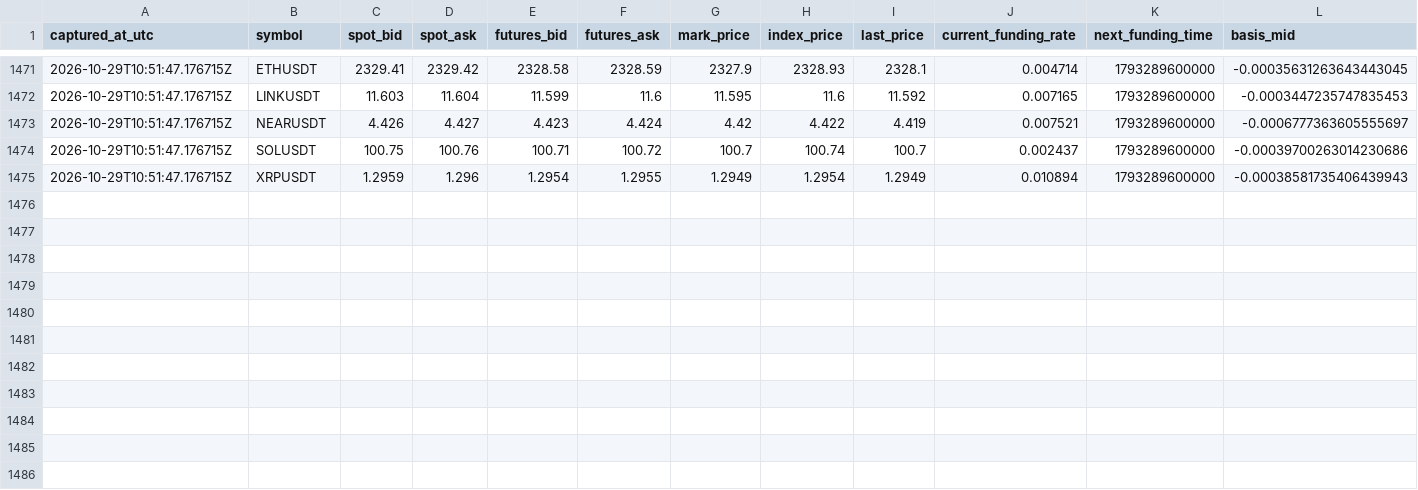
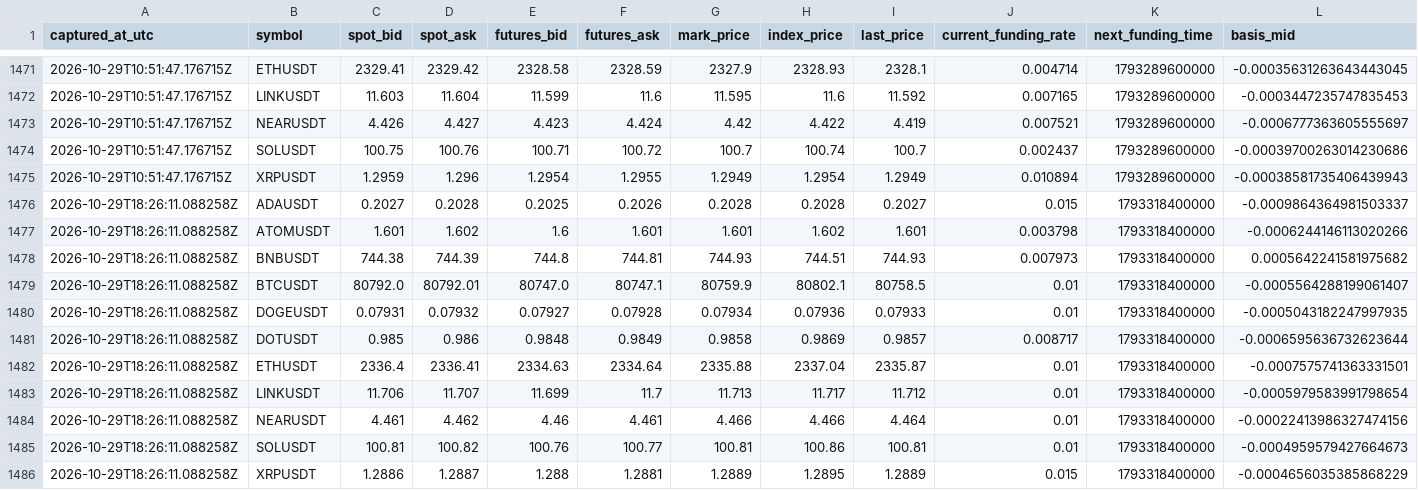
Before and after one commit to sirbob1998-eng/bitunix-paper-test, a CSV file: paper_test/market_snapshots.csv, drawn as a sheet; only a part is shown, gaps mark what is left out; rows hold the shown columns only; the diff names each change by its address in the sheet, - before the commit and + after, or states it on an @@ line.

```diff
--- a/paper_test/market_snapshots.csv
+++ b/paper_test/market_snapshots.csv
+row 1476: 2026-10-29T18:26:11.088258Z | ADAUSDT | 0.2027 | 0.2028 | 0.2025 | 0.2026 | 0.2028 | 0.2028 | 0.2027 | 0.015 | 1793318400000 | -0.0009864364981503337
+row 1477: 2026-10-29T18:26:11.088258Z | ATOMUSDT | 1.601 | 1.602 | 1.6 | 1.601 | 1.601 | 1.602 | 1.601 | 0.003798 | 1793318400000 | -0.0006244146113020266
+row 1478: 2026-10-29T18:26:11.088258Z | BNBUSDT | 744.38 | 744.39 | 744.8 | 744.81 | 744.93 | 744.51 | 744.93 | 0.007973 | 1793318400000 | 0.0005642241581975682
+row 1479: 2026-10-29T18:26:11.088258Z | BTCUSDT | 80792.0 | 80792.01 | 80747.0 | 80747.1 | 80759.9 | 80802.1 | 80758.5 | 0.01 | 1793318400000 | -0.0005564288199061407
+row 1480: 2026-10-29T18:26:11.088258Z | DOGEUSDT | 0.07931 | 0.07932 | 0.07927 | 0.07928 | 0.07934 | 0.07936 | 0.07933 | 0.01 | 1793318400000 | -0.0005043182247997935
+row 1481: 2026-10-29T18:26:11.088258Z | DOTUSDT | 0.985 | 0.986 | 0.9848 | 0.9849 | 0.9858 | 0.9869 | 0.9857 | 0.008717 | 1793318400000 | -0.0006595636732623644
+row 1482: 2026-10-29T18:26:11.088258Z | ETHUSDT | 2336.4 | 2336.41 | 2334.63 | 2334.64 | 2335.88 | 2337.04 | 2335.87 | 0.01 | 1793318400000 | -0.0007575741363331501
+row 1483: 2026-10-29T18:26:11.088258Z | LINKUSDT | 11.706 | 11.707 | 11.699 | 11.7 | 11.713 | 11.717 | 11.712 | 0.01 | 1793318400000 | -0.0005979583991798654
+row 1484: 2026-10-29T18:26:11.088258Z | NEARUSDT | 4.461 | 4.462 | 4.46 | 4.461 | 4.466 | 4.466 | 4.464 | 0.01 | 1793318400000 | -0.00022413986327474156
+row 1485: 2026-10-29T18:26:11.088258Z | SOLUSDT | 100.81 | 100.82 | 100.76 | 100.77 | 100.81 | 100.86 | 100.81 | 0.01 | 1793318400000 | -0.0004959579427664673
+row 1486: 2026-10-29T18:26:11.088258Z | XRPUSDT | 1.2886 | 1.2887 | 1.288 | 1.2881 | 1.2889 | 1.2895 | 1.2889 | 0.015 | 1793318400000 | -0.0004656035385868229
```
Also changed, not shown: paper_test/funding.csv, paper_test/snapshots.csv, 1 other file.
